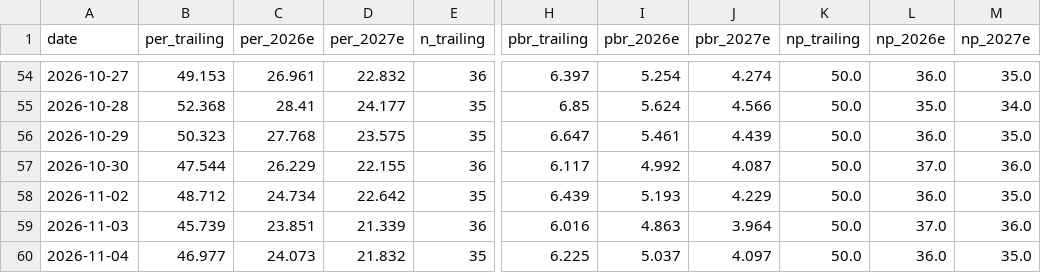
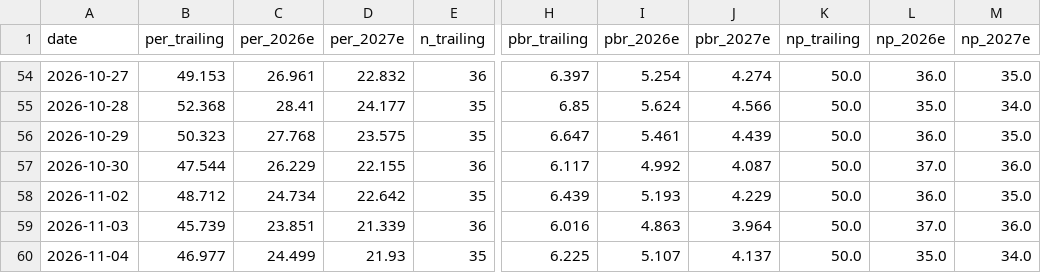
Before and after one commit to joonhakkim/liquidity-dashboard, a CSV file: data/kosdaq_per_tracker.csv, drawn as a sheet; only a part is shown, gaps mark what is left out; the diff names each change by its address in the sheet, - before the commit and + after, or states it on an @@ line.

```diff
--- a/data/kosdaq_per_tracker.csv
+++ b/data/kosdaq_per_tracker.csv
-C60 (per_2026e): 24.073
+C60 (per_2026e): 24.499
-D60 (per_2027e): 21.832
+D60 (per_2027e): 21.93
-I60 (pbr_2026e): 5.037
+I60 (pbr_2026e): 5.107
-J60 (pbr_2027e): 4.097
+J60 (pbr_2027e): 4.137
-L60 (np_2026e): 36.0
+L60 (np_2026e): 35.0
-M60 (np_2027e): 35.0
+M60 (np_2027e): 34.0
```
Also changed, not shown: data/kospi_per_tracker.csv, data/op_band_fnguide.csv, 8 other files.
